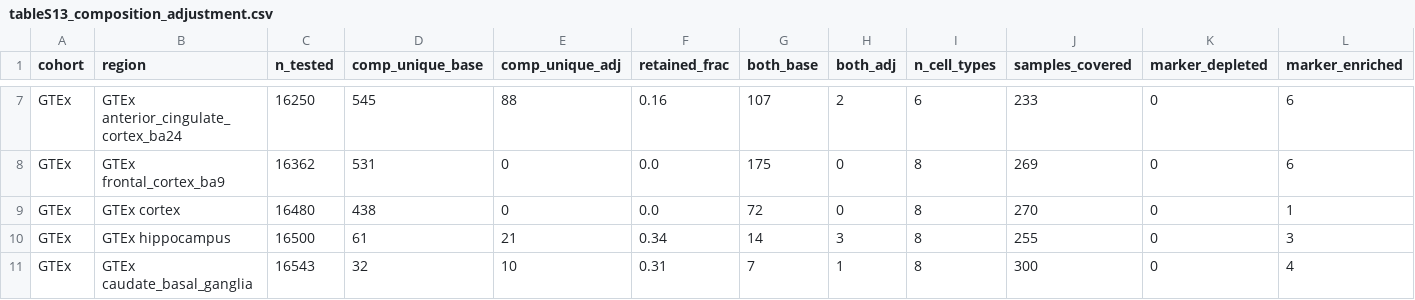
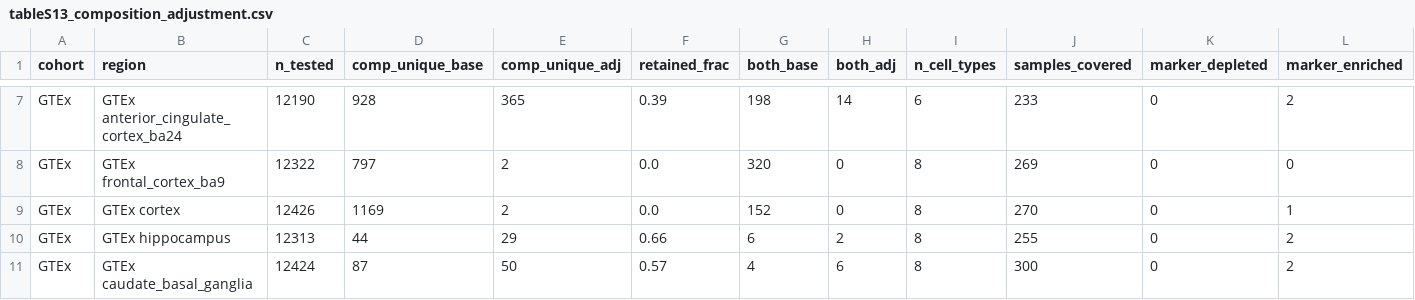
Before and after one commit to heart-gen/isograph-brain-aging-benchmarking, a CSV file: manuscript/_m/supp_tables/tableS13_composition_adjustment.csv, drawn as a sheet; only a part is shown, gaps mark what is left out; the diff covers the shown part only; the diff names each change by its address in the sheet, - before the commit and + after, or states it on an @@ line.

```diff
--- a/manuscript/_m/supp_tables/tableS13_composition_adjustment.csv
+++ b/manuscript/_m/supp_tables/tableS13_composition_adjustment.csv
-C7 (n_tested): 16250
+C7 (n_tested): 12190
-D7 (comp_unique_base): 545
+D7 (comp_unique_base): 928
-E7 (comp_unique_adj): 88
+E7 (comp_unique_adj): 365
-F7 (retained_frac): 0.16
+F7 (retained_frac): 0.39
-G7 (both_base): 107
+G7 (both_base): 198
-H7 (both_adj): 2
+H7 (both_adj): 14
-L7 (marker_enriched): 6
+L7 (marker_enriched): 2
-C8 (n_tested): 16362
+C8 (n_tested): 12322
-D8 (comp_unique_base): 531
+D8 (comp_unique_base): 797
-E8:E9 (comp_unique_adj): 0
+E8:E9 (comp_unique_adj): 2
-G8 (both_base): 175
+G8 (both_base): 320
-L8 (marker_enriched): 6
+L8 (marker_enriched): 0
-C9 (n_tested): 16480
+C9 (n_tested): 12426
-D9 (comp_unique_base): 438
+D9 (comp_unique_base): 1169
-G9 (both_base): 72
+G9 (both_base): 152
-C10 (n_tested): 16500
+C10 (n_tested): 12313
-D10 (comp_unique_base): 61
+D10 (comp_unique_base): 44
-E10 (comp_unique_adj): 21
+E10 (comp_unique_adj): 29
-F10 (retained_frac): 0.34
+F10 (retained_frac): 0.66
-G10 (both_base): 14
+G10 (both_base): 6
-H10 (both_adj): 3
+H10 (both_adj): 2
-L10 (marker_enriched): 3
+L10 (marker_enriched): 2
-C11 (n_tested): 16543
+C11 (n_tested): 12424
-D11 (comp_unique_base): 32
+D11 (comp_unique_base): 87
-E11 (comp_unique_adj): 10
+E11 (comp_unique_adj): 50
-F11 (retained_frac): 0.31
+F11 (retained_frac): 0.57
-G11 (both_base): 7
+G11 (both_base): 4
-H11 (both_adj): 1
+H11 (both_adj): 6
-L11 (marker_enriched): 4
+L11 (marker_enriched): 2
```
Also changed, not shown: 42 edited cells elsewhere in this file, manuscript/_m/supp_tables/tableS15_isa_concordance.csv, manuscript/_m/supp_tables/tableS19_qtl_anchoring_sensitivity.csv, 51 other files.
